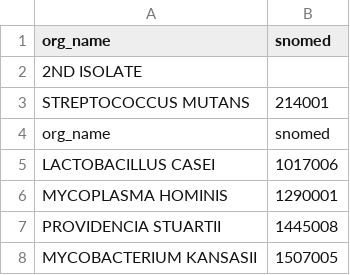
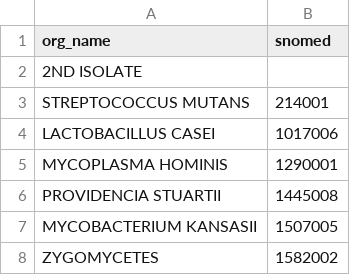
Before and after one commit to MIT-LCP/mimic-omop, a CSV file: extras/google/concept/org_name_to_concept.csv, drawn as a sheet; only a part is shown; the shorter side is filled out with more unchanged rows.

```diff
--- a/extras/google/concept/org_name_to_concept.csv
+++ b/extras/google/concept/org_name_to_concept.csv
@@ -3,3 +3,2 @@ org_name,snomed
 STREPTOCOCCUS MUTANS,214001
-org_name,snomed
 LACTOBACILLUS CASEI,1017006
```
Also changed, not shown: 1 other file.
